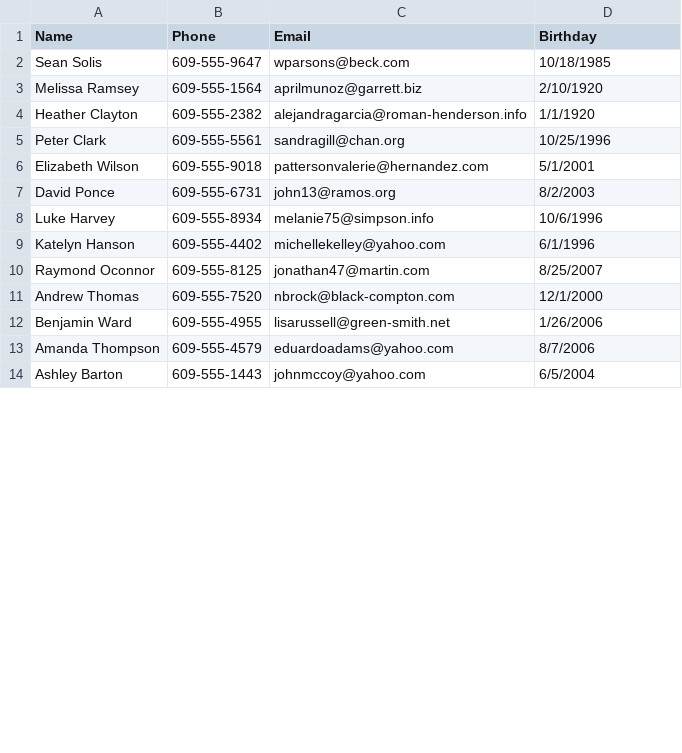
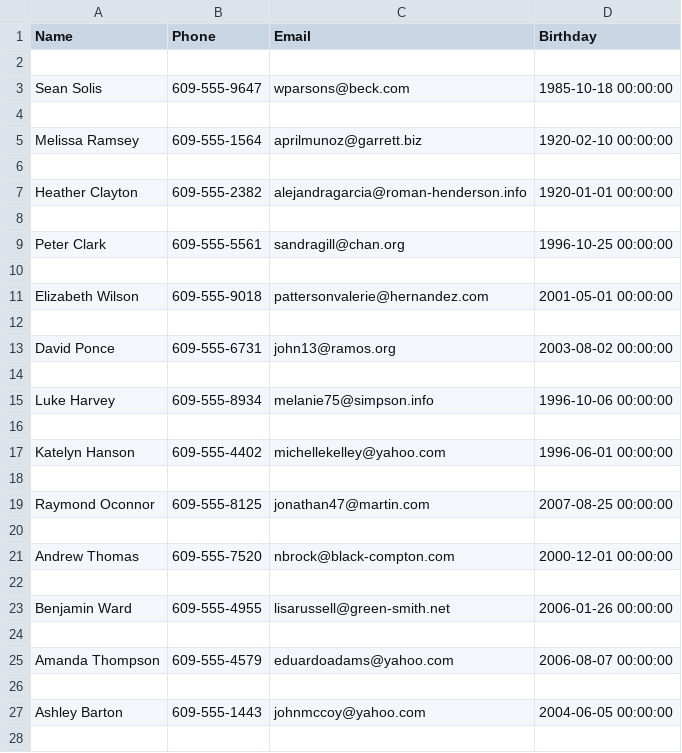
Before and after one commit to FrankLeottaIII/CIST2110-001-Programming-In-Python-HomeWork, a CSV file: Project2Folder/contacts.csv, drawn as a sheet; only a part is shown; the diff covers the shown part only.

```diff
--- a/Project2Folder/contacts.csv
+++ b/Project2Folder/contacts.csv
@@ -1,14 +1,28 @@
 Name,Phone,Email,Birthday
-Sean Solis,609-555-9647,wparsons@beck.com,10/18/1985
-Melissa Ramsey,609-555-1564,aprilmunoz@garrett.biz,2/10/1920
-Heather Clayton,609-555-2382,alejandragarcia@roman-henderson.info,1/1/1920
-Peter Clark,609-555-5561,sandragill@chan.org,10/25/1996
-Elizabeth Wilson,609-555-9018,pattersonvalerie@hernandez.com,5/1/2001
-David Ponce,609-555-6731,john13@ramos.org,8/2/2003
-Luke Harvey,609-555-8934,melanie75@simpson.info,10/6/1996
-Katelyn Hanson,609-555-4402,michellekelley@yahoo.com,6/1/1996
-Raymond Oconnor,609-555-8125,jonathan47@martin.com,8/25/2007
-Andrew Thomas,609-555-7520,nbrock@black-compton.com,12/1/2000
-Benjamin Ward,609-555-4955,lisarussell@green-smith.net,1/26/2006
-Amanda Thompson,609-555-4579,eduardoadams@yahoo.com,8/7/2006
-Ashley Barton,609-555-1443,johnmccoy@yahoo.com,6/5/2004
+
+Sean Solis,609-555-9647,wparsons@beck.com,1985-10-18 00:00:00
+
+Melissa Ramsey,609-555-1564,aprilmunoz@garrett.biz,1920-02-10 00:00:00
+
+Heather Clayton,609-555-2382,alejandragarcia@roman-henderson.info,1920-01-01 00:00:00
+
+Peter Clark,609-555-5561,sandragill@chan.org,1996-10-25 00:00:00
+
+Elizabeth Wilson,609-555-9018,pattersonvalerie@hernandez.com,2001-05-01 00:00:00
+
+David Ponce,609-555-6731,john13@ramos.org,2003-08-02 00:00:00
+
+Luke Harvey,609-555-8934,melanie75@simpson.info,1996-10-06 00:00:00
+
+Katelyn Hanson,609-555-4402,michellekelley@yahoo.com,1996-06-01 00:00:00
+
+Raymond Oconnor,609-555-8125,jonathan47@martin.com,2007-08-25 00:00:00
+
+Andrew Thomas,609-555-7520,nbrock@black-compton.com,2000-12-01 00:00:00
+
+Benjamin Ward,609-555-4955,lisarussell@green-smith.net,2006-01-26 00:00:00
+
+Amanda Thompson,609-555-4579,eduardoadams@yahoo.com,2006-08-07 00:00:00
+
+Ashley Barton,609-555-1443,johnmccoy@yahoo.com,2004-06-05 00:00:00
+
```
Also changed, not shown: 6 added rows and 7 edited cells elsewhere in this file, 1 other file.
